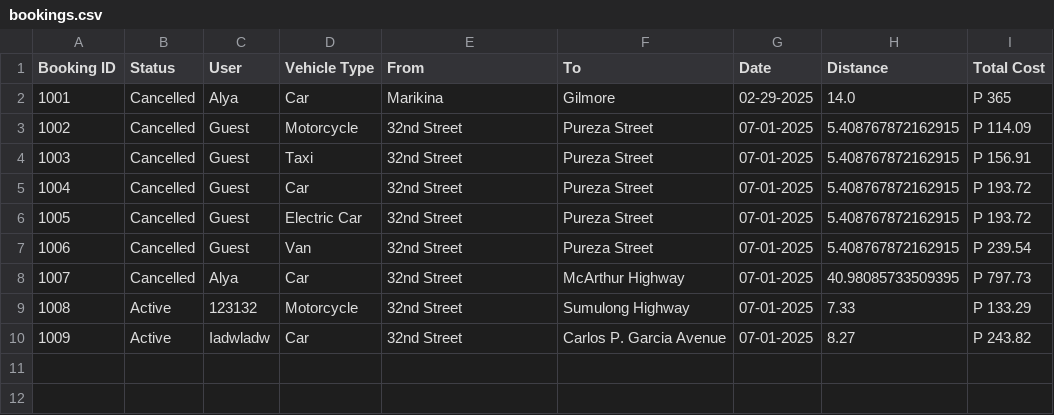
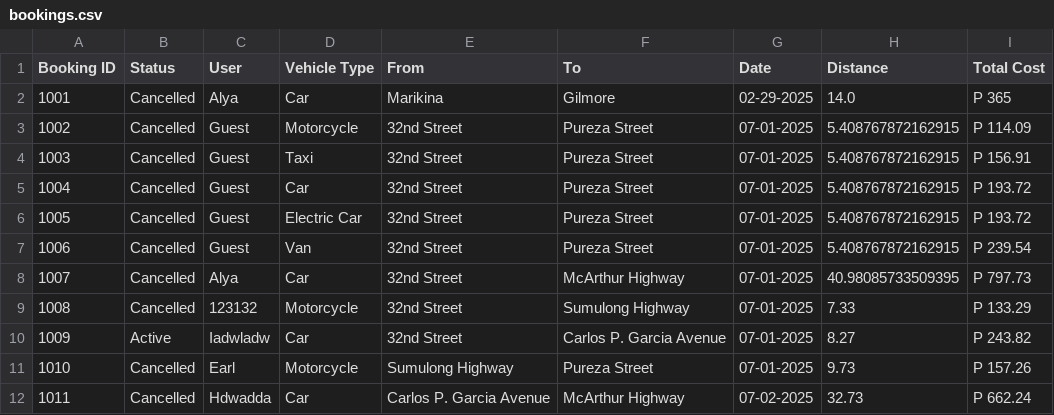
Before and after one commit to Alya109/RideBookingSystem, a CSV file: CSV_Files/bookings.csv, drawn as a sheet.

```diff
--- a/CSV_Files/bookings.csv
+++ b/CSV_Files/bookings.csv
@@ -8,3 +8,5 @@ Booking ID,Status,User,Vehicle Type,From,To,Date,Distance,Total Cost
 1007,Cancelled,Alya,Car,32nd Street,McArthur Highway,07-01-2025,40.98085733509395,P 797.73
-1008,Active,123132,Motorcycle,32nd Street,Sumulong Highway,07-01-2025,7.33,P 133.29
+1008,Cancelled,123132,Motorcycle,32nd Street,Sumulong Highway,07-01-2025,7.33,P 133.29
 1009,Active,Iadwladw,Car,32nd Street,Carlos P. Garcia Avenue,07-01-2025,8.27,P 243.82
+1010,Cancelled,Earl,Motorcycle,Sumulong Highway,Pureza Street,07-01-2025,9.73,P 157.26
+1011,Cancelled,Hdwadda,Car,Carlos P. Garcia Avenue,McArthur Highway,07-02-2025,32.73,P 662.24
```
Also changed, not shown: 1 other file.
